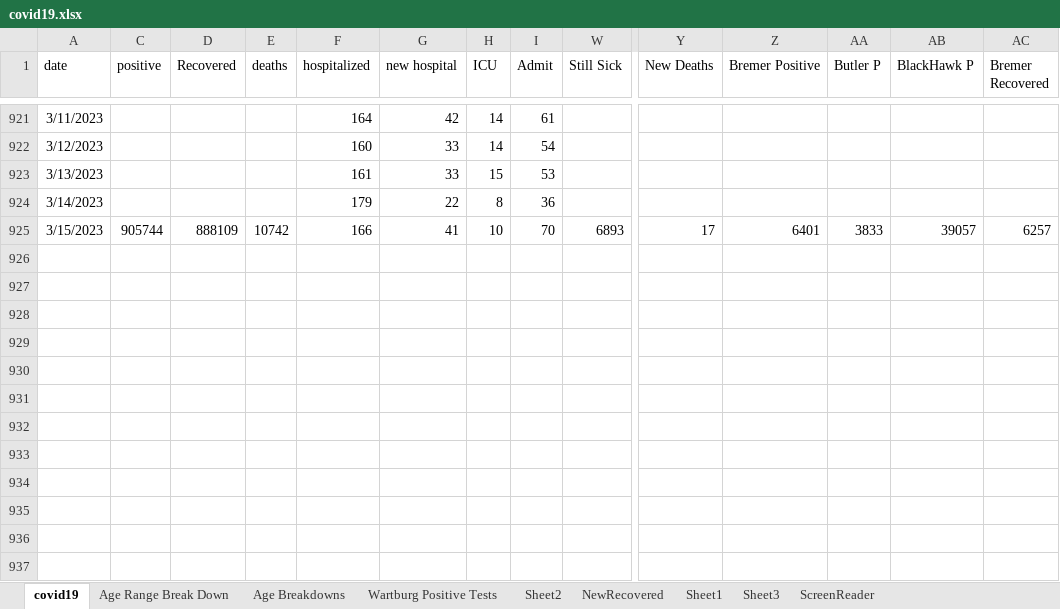
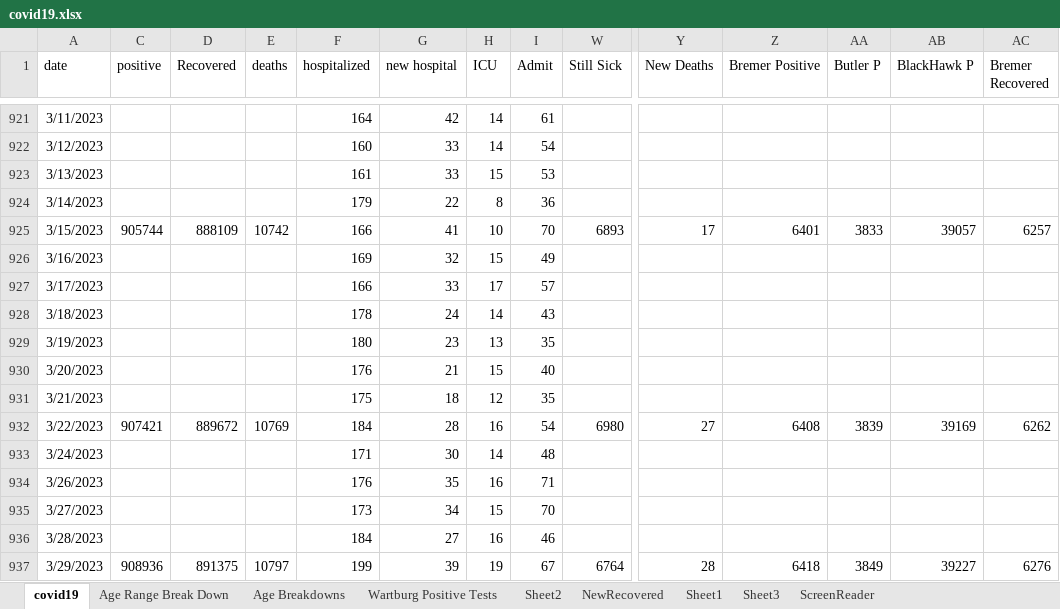
Before and after one commit to mbirgen/COVID19, an Excel workbook: covid19.xlsx, sheet covid19, drawn as a sheet; only a part is shown, gaps mark what is left out; values as stored, in another font and other column widths than the file's, no borders; conditional formats not drawn; rows hold the shown columns only; the diff names each change by its address in the sheet, - before the commit and + after, or states it on an @@ line.

```diff
--- a/covid19.xlsx (sheet covid19)
+++ b/covid19.xlsx (sheet covid19)
+row 926: 3/16/2023 |  |  |  | 169 | 32 | 15 | 49
+row 927: 3/17/2023 |  |  |  | 166 | 33 | 17 | 57
+row 928: 3/18/2023 |  |  |  | 178 | 24 | 14 | 43
+row 929: 3/19/2023 |  |  |  | 180 | 23 | 13 | 35
+row 930: 3/20/2023 |  |  |  | 176 | 21 | 15 | 40
+row 931: 3/21/2023 |  |  |  | 175 | 18 | 12 | 35
+row 932: 3/22/2023 | 907421 | 889672 | 10769 | 184 | 28 | 16 | 54 | 6980 | 27 | 6408 | 3839 | 39169 | 6262
+row 933: 3/24/2023 |  |  |  | 171 | 30 | 14 | 48
+row 934: 3/26/2023 |  |  |  | 176 | 35 | 16 | 71
+row 935: 3/27/2023 |  |  |  | 173 | 34 | 15 | 70
+row 936: 3/28/2023 |  |  |  | 184 | 27 | 16 | 46
+row 937: 3/29/2023 | 908936 | 891375 | 10797 | 199 | 39 | 19 | 67 | 6764 | 28 | 6418 | 3849 | 39227 | 6276
```
Also changed, not shown: sheet Age Range Break Down, sheet Age Breakdowns, sheet Sheet2, 20 other files.
